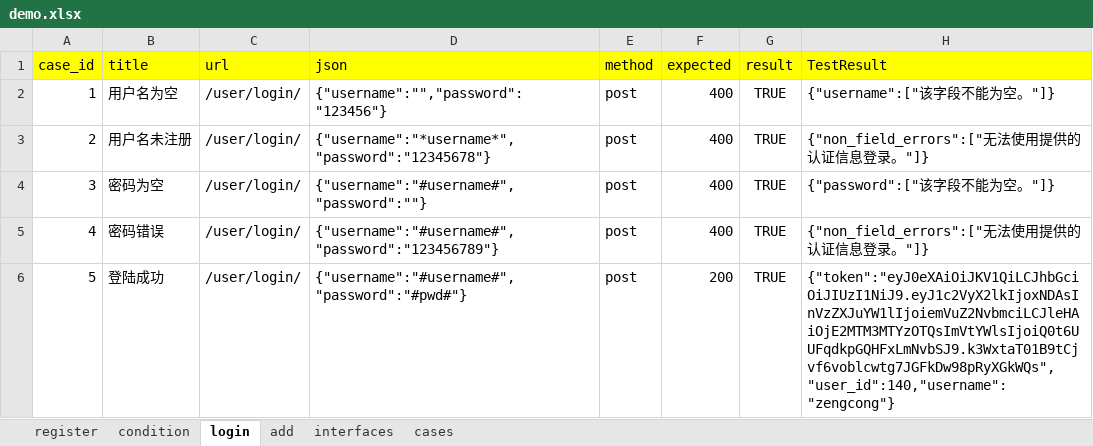
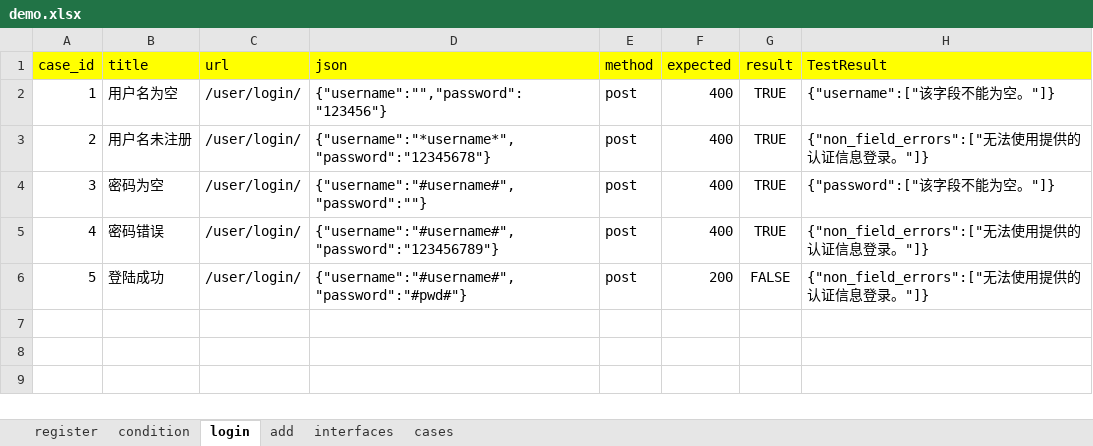
Before and after one commit to zengcong1314/python1205, an Excel workbook: interface_homework2/data/demo.xlsx, sheet login, drawn as a sheet; values as stored, in another font and other column widths than the file's, no borders; the diff names each change by its address in the sheet, - before the commit and + after, or states it on an @@ line.

```diff
--- a/interface_homework2/data/demo.xlsx (sheet login)
+++ b/interface_homework2/data/demo.xlsx (sheet login)
-G6 (result): TRUE
+G6 (result): FALSE
-H6 (TestResult): {"token":"eyJ0eXAiOiJKV1QiLCJhbGciOiJIUzI1NiJ9.eyJ1c2VyX2lkIjoxNDAsInVzZXJuYW1lIjoiemVuZ2NvbmciLCJleHAiOjE2MTM3MTYzOTQsImVtYWlsIjoiQ0t6UUFqdkpGQHFxLmNvbSJ9.k3WxtaT01B9tCjvf6voblcwtg7JGFkDw98pRyXGkWQs","user_id":140,"username":"zengcong"}
+H6 (TestResult): {"non_field_errors":["无法使用提供的认证信息登录。"]}
```
Also changed, not shown: sheet condition, sheet register, APaaS/data/demo.xlsx, 17 other files.
